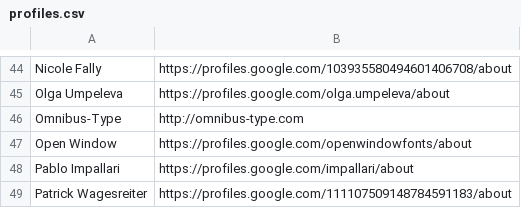
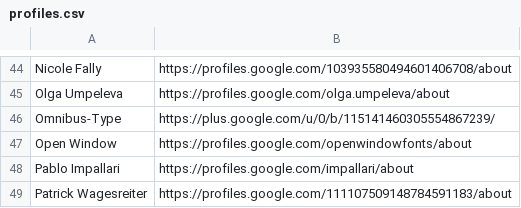
Before and after one commit to googlefonts/googlefontsdirectory-old, a CSV file: designers/profiles.csv, drawn as a sheet; only a part is shown, gaps mark what is left out.

Commit message:
Adding Omnibus Type Google+ Page

```diff
--- a/designers/profiles.csv
+++ b/designers/profiles.csv
@@ -45,3 +45,3 @@ Nicole Fally,https://profiles.google.com/103935580494601406708/about
 Olga Umpeleva,https://profiles.google.com/olga.umpeleva/about
-Omnibus-Type,http://omnibus-type.com
+Omnibus-Type,https://plus.google.com/u/0/b/115141460305554867239/
 Open Window,https://profiles.google.com/openwindowfonts/about
```
